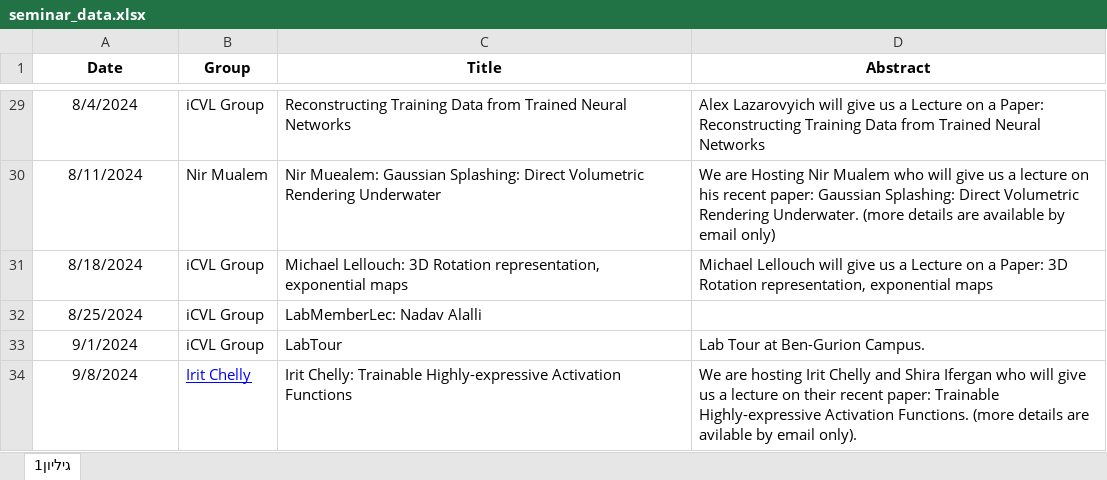
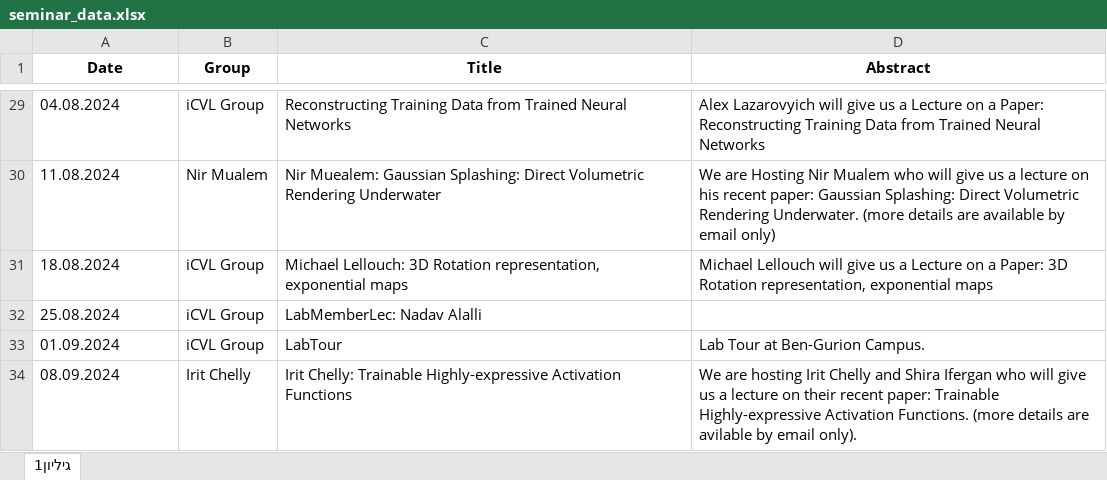
Before and after one commit to ICVL-BGU/ICVL, an Excel workbook: assets/seminar/seminar_data.xlsx, sheet גיליון1, drawn as a sheet; only a part is shown, gaps mark what is left out; values as stored, in another font and other column widths than the file's, no borders; the diff covers the shown part only; the diff names each change by its address in the sheet, - before the commit and + after, or states it on an @@ line.

```diff
--- a/assets/seminar/seminar_data.xlsx (sheet גיליון1)
+++ b/assets/seminar/seminar_data.xlsx (sheet גיליון1)
-A29:A34 alignment: center
+A29:A34 alignment: left
-A29 (Date): 8/4/2024
+A29 (Date): 04.08.2024
-A30 (Date): 8/11/2024
+A30 (Date): 11.08.2024
-A31 (Date): 8/18/2024
+A31 (Date): 18.08.2024
-A32 (Date): 8/25/2024
+A32 (Date): 25.08.2024
-A33 (Date): 9/1/2024
+A33 (Date): 01.09.2024
-A34 (Date): 9/8/2024
+A34 (Date): 08.09.2024
@@ B34 underline: on → off, text colour: #0000FF → black @@
```
Also changed, not shown: 7 edited cells and cell formats elsewhere in this sheet.
